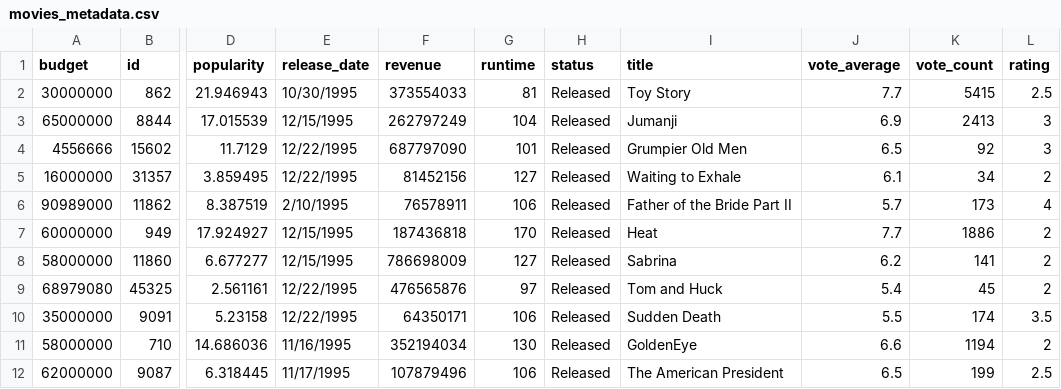
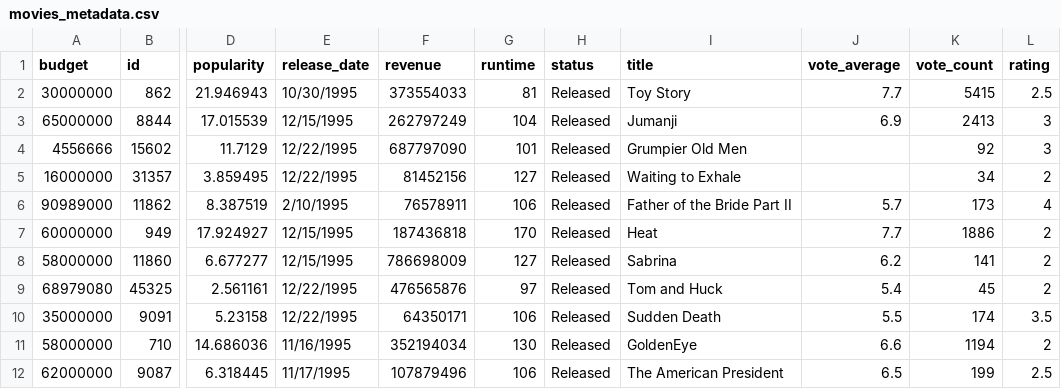
Before and after one commit to ramyamohan95/moviedataset, a CSV file: movies_metadata.csv, drawn as a sheet; only a part is shown, gaps mark what is left out; the diff names each change by its address in the sheet, - before the commit and + after, or states it on an @@ line.

Commit message:
Update movies_metadata.csv

```diff
--- a/movies_metadata.csv
+++ b/movies_metadata.csv
-J4 (vote_average): 6.5
+J4 (vote_average): (empty)
-J5 (vote_average): 6.1
+J5 (vote_average): (empty)
```
